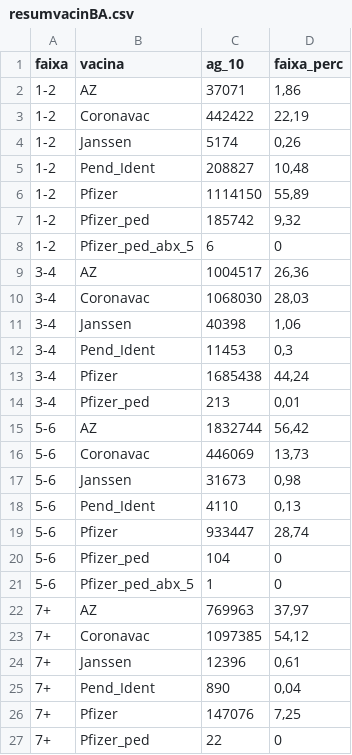
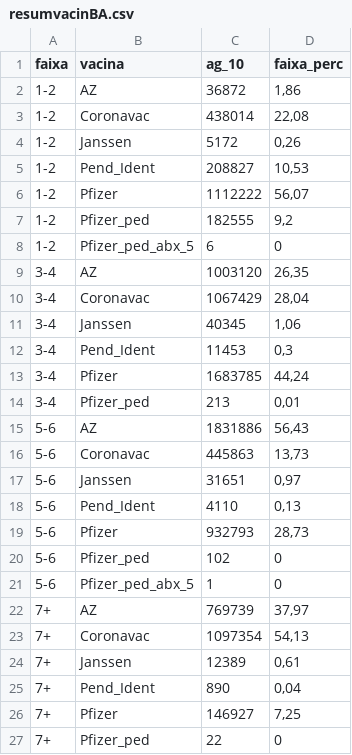
Before and after one commit to emanoelpereira/modelo-endemia, a CSV file: DATA/Vacinas_Dados/resumvacinBA.csv, drawn as a sheet.

```diff
--- a/DATA/Vacinas_Dados/resumvacinBA.csv
+++ b/DATA/Vacinas_Dados/resumvacinBA.csv
@@ -1,27 +1,27 @@
 "faixa";"vacina";"ag_10";"faixa_perc"
-"1-2";"AZ";37071;1,86
-"1-2";"Coronavac";442422;22,19
-"1-2";"Janssen";5174;0,26
-"1-2";"Pend_Ident";208827;10,48
-"1-2";"Pfizer";1114150;55,89
-"1-2";"Pfizer_ped";185742;9,32
+"1-2";"AZ";36872;1,86
+"1-2";"Coronavac";438014;22,08
+"1-2";"Janssen";5172;0,26
+"1-2";"Pend_Ident";208827;10,53
+"1-2";"Pfizer";1112222;56,07
+"1-2";"Pfizer_ped";182555;9,2
 "1-2";"Pfizer_ped_abx_5";6;0
-"3-4";"AZ";1004517;26,36
-"3-4";"Coronavac";1068030;28,03
-"3-4";"Janssen";40398;1,06
+"3-4";"AZ";1003120;26,35
+"3-4";"Coronavac";1067429;28,04
+"3-4";"Janssen";40345;1,06
 "3-4";"Pend_Ident";11453;0,3
-"3-4";"Pfizer";1685438;44,24
+"3-4";"Pfizer";1683785;44,24
 "3-4";"Pfizer_ped";213;0,01
-"5-6";"AZ";1832744;56,42
-"5-6";"Coronavac";446069;13,73
-"5-6";"Janssen";31673;0,98
+"5-6";"AZ";1831886;56,43
+"5-6";"Coronavac";445863;13,73
+"5-6";"Janssen";31651;0,97
 "5-6";"Pend_Ident";4110;0,13
-"5-6";"Pfizer";933447;28,74
-"5-6";"Pfizer_ped";104;0
+"5-6";"Pfizer";932793;28,73
+"5-6";"Pfizer_ped";102;0
 "5-6";"Pfizer_ped_abx_5";1;0
-"7+";"AZ";769963;37,97
-"7+";"Coronavac";1097385;54,12
-"7+";"Janssen";12396;0,61
+"7+";"AZ";769739;37,97
+"7+";"Coronavac";1097354;54,13
+"7+";"Janssen";12389;0,61
 "7+";"Pend_Ident";890;0,04
-"7+";"Pfizer";147076;7,25
+"7+";"Pfizer";146927;7,25
 "7+";"Pfizer_ped";22;0
```
Also changed, not shown: DATA/Vacinas_Dados/resumvacinAM.csv, DATA/Vacinas_Dados/resumvacinMG.csv, 21 other files.
